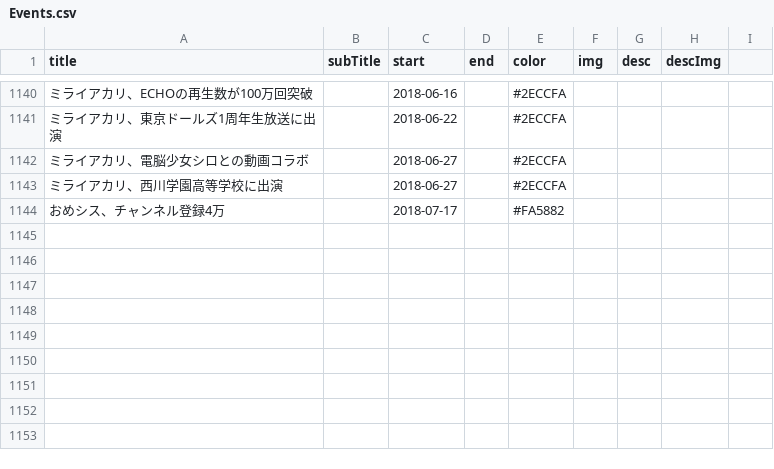
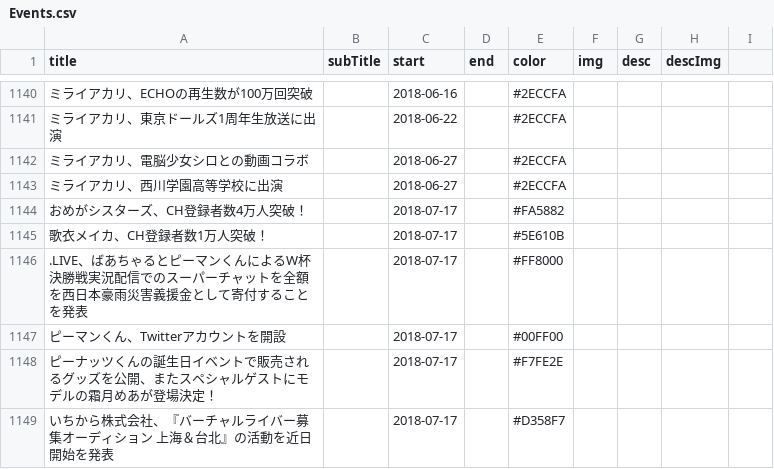
Before and after one commit to 238g/Cute, a CSV file: datas/VtuberChronology/Events.csv, drawn as a sheet; only a part is shown, gaps mark what is left out; the diff names each change by its address in the sheet, - before the commit and + after, or states it on an @@ line.

```diff
--- a/datas/VtuberChronology/Events.csv
+++ b/datas/VtuberChronology/Events.csv
-A1144 (title): おめシス、チャンネル登録4万
+A1144 (title): おめがシスターズ、CH登録者数4万人突破！
+row 1145: 歌衣メイカ、CH登録者数1万人突破！ |  | 2018-07-17 |  | #5E610B
+row 1146: .LIVE、ばあちゃるとピーマンくんによるW杯決勝戦実況配信でのスーパーチャットを全額を西日本豪雨災害義援金として寄付することを発表 |  | 2018-07-17 |  | #FF8000
+row 1147: ピーマンくん、Twitterアカウントを開設 |  | 2018-07-17 |  | #00FF00
+row 1148: ピーナッツくんの誕生日イベントで販売されるグッズを公開、またスペシャルゲストにモデルの霜月めあが登場決定！ |  | 2018-07-17 |  | #F7FE2E
+row 1149: いちから株式会社、『バーチャルライバー募集オーディション 上海＆台北』の活動を近日開始を発表 |  | 2018-07-17 |  | #D358F7
```
Also changed, not shown: 6 other files.
